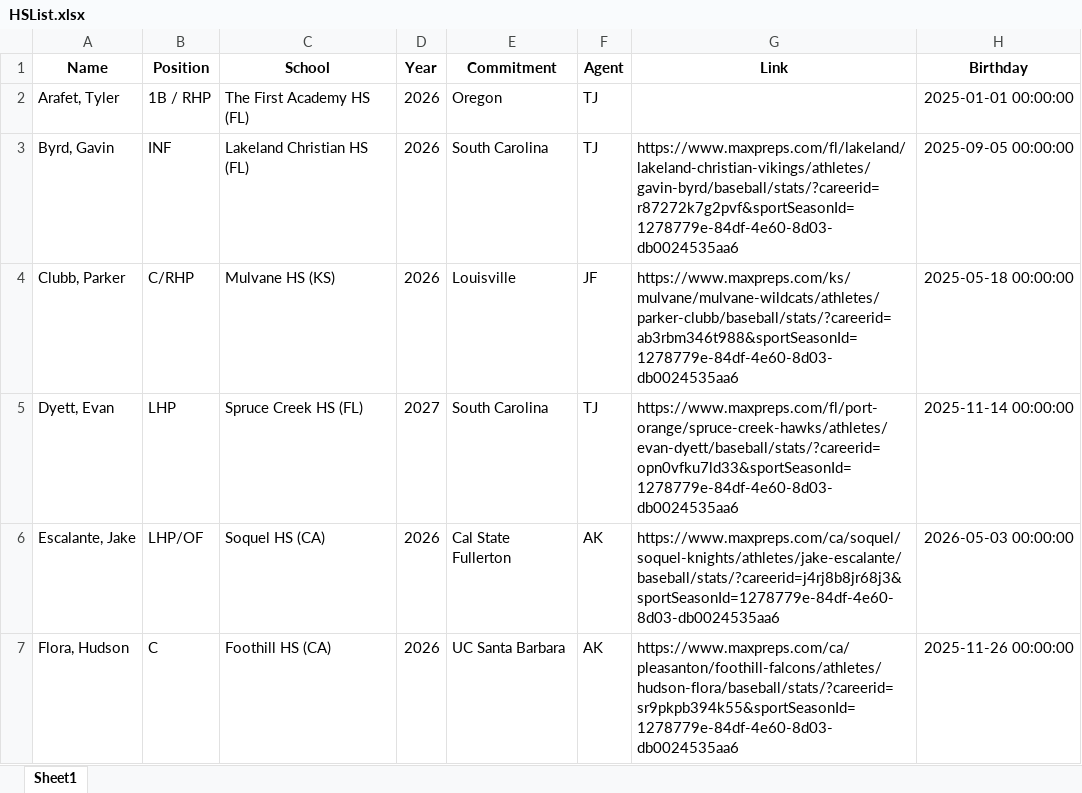
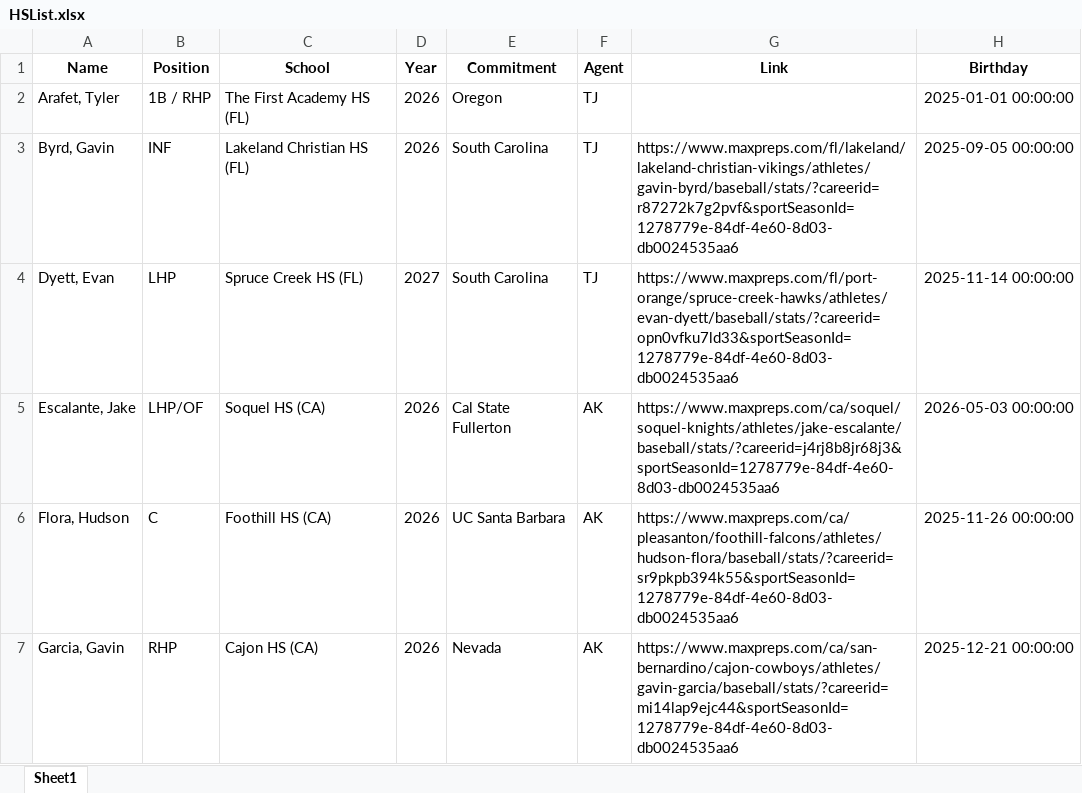
Before and after one commit to colbymorris08/apexstats-dashboard, an Excel workbook: client_lists/HSList.xlsx, sheet Sheet1, drawn as a sheet; only a part is shown; the shorter side is filled out with more unchanged rows; values as stored, in another font and other column widths than the file's, no borders; the diff names each change by its address in the sheet, - before the commit and + after, or states it on an @@ line.

```diff
--- a/client_lists/HSList.xlsx (sheet Sheet1)
+++ b/client_lists/HSList.xlsx (sheet Sheet1)
-row 4: Clubb, Parker | C/RHP | Mulvane HS (KS) | 2026 | Louisville | JF | https://www.maxpreps.com/ks/mulvane/mulvane-wildcats/athletes/parker-clubb/baseball/stats/?careerid=ab3rbm346t988&sportSeasonId=1278779e-84df-4e60-8d03-db0024535aa6 | 2025-05-18 00:00:00
```
Also changed, not shown: 3 other files.
